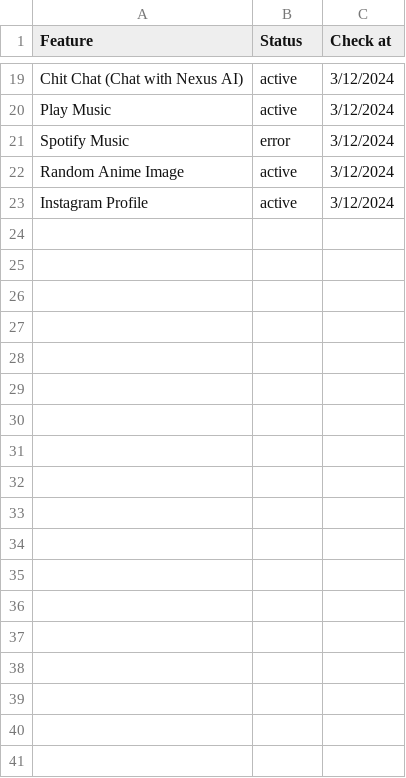
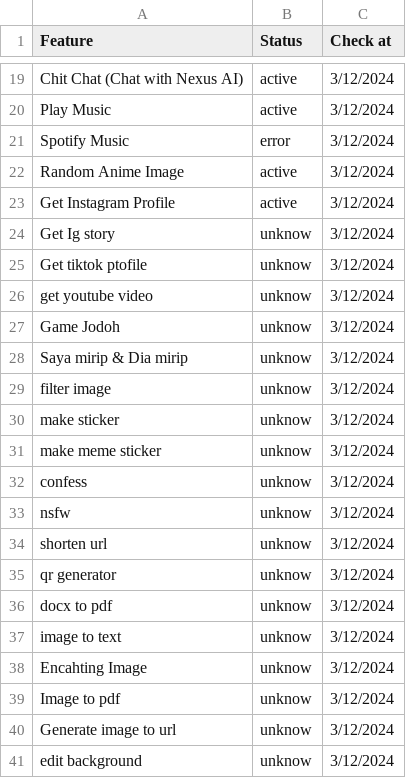
Before and after one commit to alipbudiman/WA-Nexus, a CSV file: document/feature.csv, drawn as a sheet; only a part is shown, gaps mark what is left out; the diff covers the shown part only.

```diff
--- a/document/feature.csv
+++ b/document/feature.csv
@@ -22,2 +22,20 @@ Spotify Music,error,3/12/2024
 Random Anime Image,active,3/12/2024
-Instagram Profile,active,3/12/2024
+Get Instagram Profile,active,3/12/2024
+Get Ig story,unknow,3/12/2024
+Get tiktok ptofile,unknow,3/12/2024
+get youtube video,unknow,3/12/2024
+Game Jodoh,unknow,3/12/2024
+Saya mirip & Dia mirip,unknow,3/12/2024
+filter image,unknow,3/12/2024
+make sticker,unknow,3/12/2024
+make meme sticker,unknow,3/12/2024
+confess,unknow,3/12/2024
+nsfw,unknow,3/12/2024
+shorten url,unknow,3/12/2024
+qr generator,unknow,3/12/2024
+docx to pdf,unknow,3/12/2024
+image to text,unknow,3/12/2024
+Encahting Image,unknow,3/12/2024
+Image to pdf,unknow,3/12/2024
+Generate image to url,unknow,3/12/2024
+edit background,unknow,3/12/2024
```
Also changed, not shown: 19 added rows elsewhere in this file, 2 other files.
